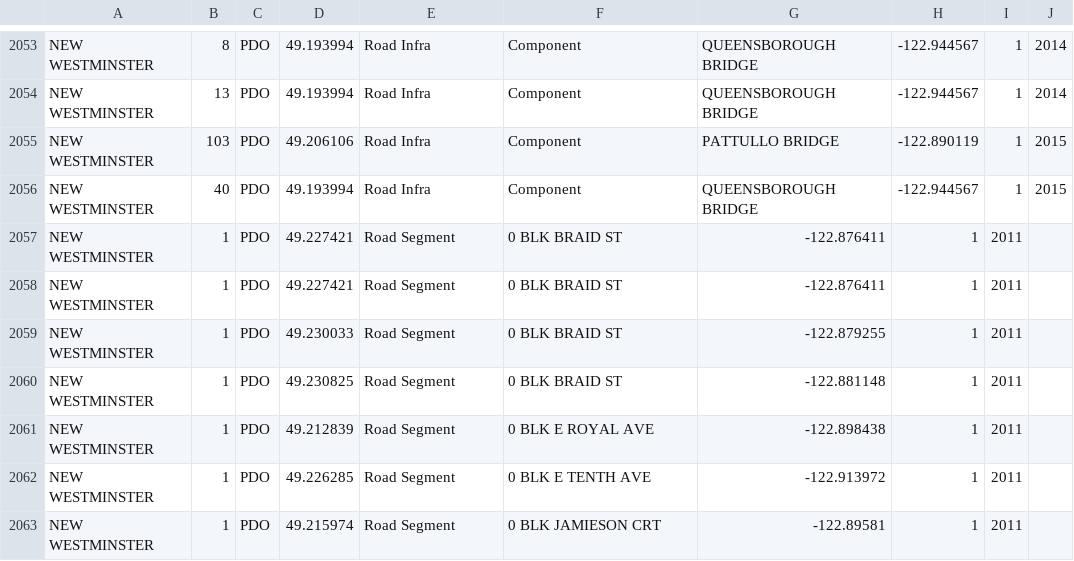
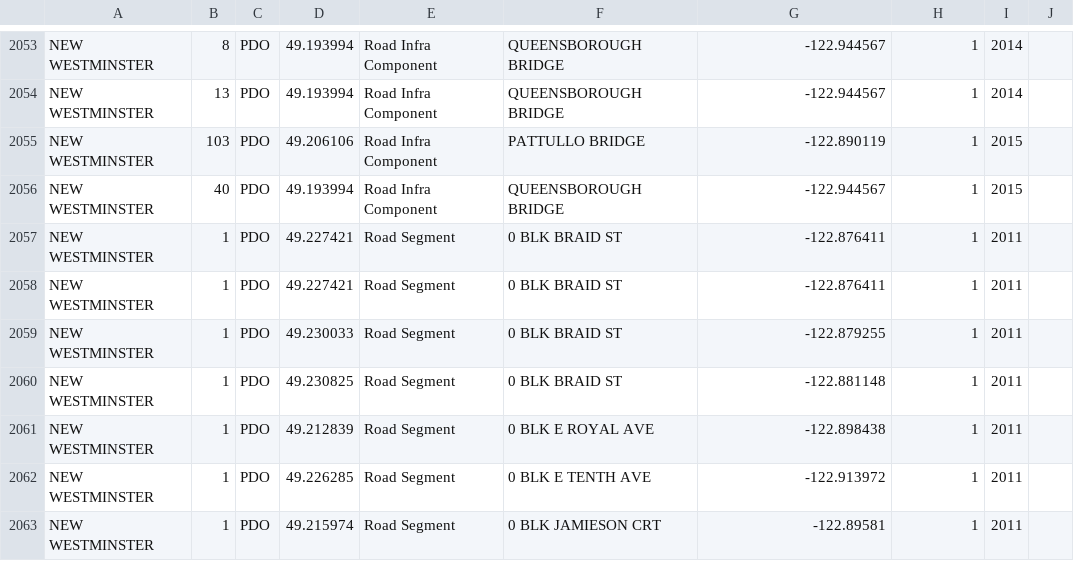
Before and after one commit to Paul-Kijtapart/MapViz, a CSV file: server/mysite/mysite/raw_data/CRASHES.csv, drawn as a sheet; only a part is shown, gaps mark what is left out; the diff covers the shown part only; the diff names each change by its address in the sheet, - before the commit and + after, or states it on an @@ line.

```diff
--- a/server/mysite/mysite/raw_data/CRASHES.csv
+++ b/server/mysite/mysite/raw_data/CRASHES.csv
-E2053:E2056: Road Infra
+E2053:E2056: Road Infra Component
-F2053:F2054: Component
+F2053:F2054: QUEENSBOROUGH BRIDGE
-G2053:G2054: QUEENSBOROUGH BRIDGE
+G2053:G2054: -122.944567
-H2053:H2054: -122.944567
+H2053:H2054: 1
-I2053:I2054: 1
+I2053:I2054: 2014
-J2053:J2054: 2014
+J2053:J2054: (empty)
-F2055: Component
+F2055: PATTULLO BRIDGE
-G2055: PATTULLO BRIDGE
+G2055: -122.890119
-H2055: -122.890119
+H2055: 1
-I2055:I2056: 1
+I2055:I2056: 2015
-J2055:J2056: 2015
+J2055:J2056: (empty)
-F2056: Component
+F2056: QUEENSBOROUGH BRIDGE
-G2056: QUEENSBOROUGH BRIDGE
+G2056: -122.944567
-H2056: -122.944567
+H2056: 1
```
Also changed, not shown: 48 edited cells elsewhere in this file.
